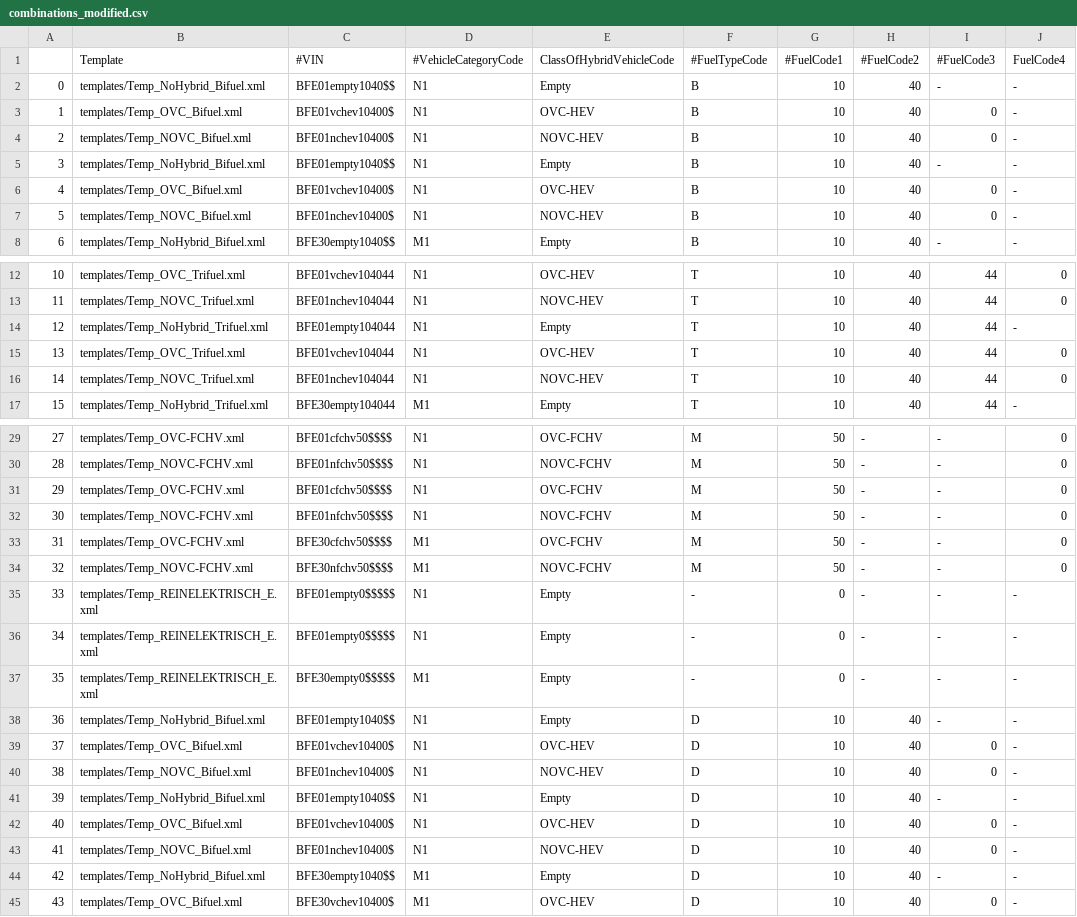
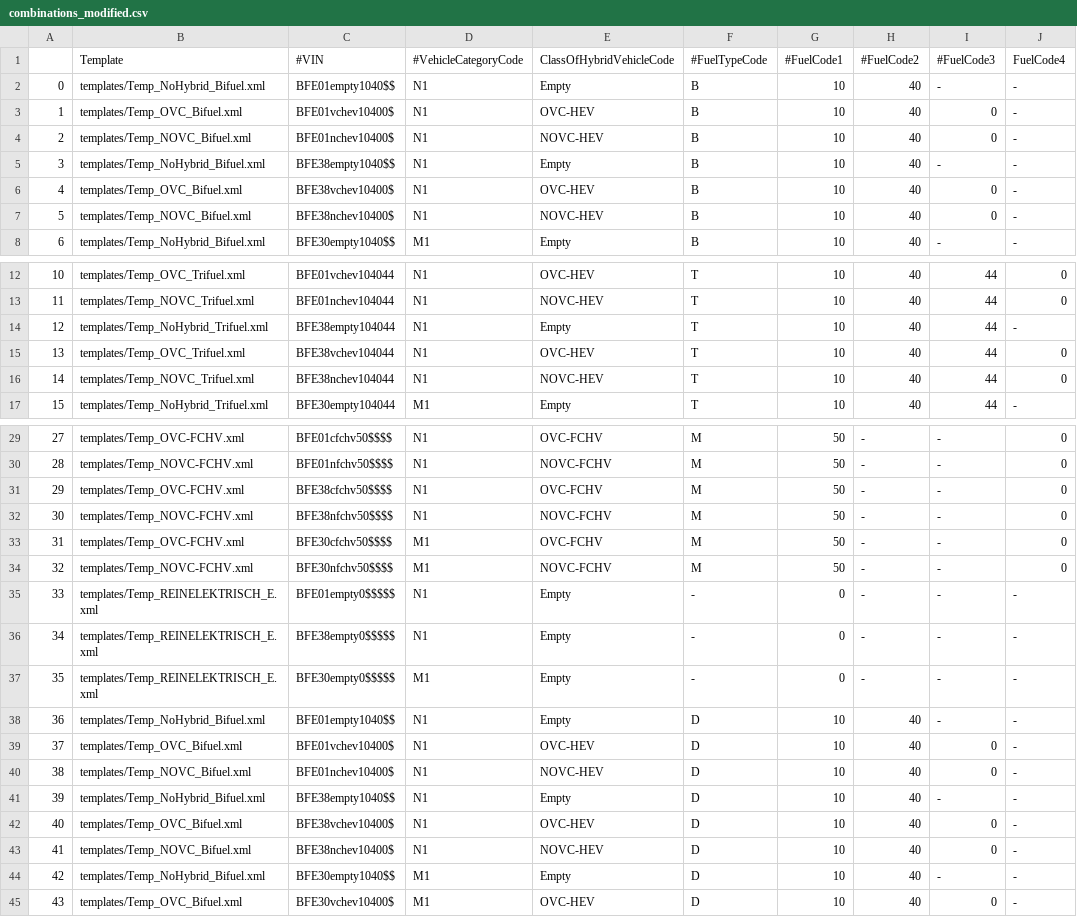
Before and after one commit to aresssera/generate_test_files_CO2_emission, a CSV file: combinations_modified.csv, drawn as a sheet; only a part is shown, gaps mark what is left out; the diff covers the shown part only; the diff names each change by its address in the sheet, - before the commit and + after, or states it on an @@ line.

```diff
--- a/combinations_modified.csv
+++ b/combinations_modified.csv
-C5: BFE01empty1040$$
+C5: BFE38empty1040$$
-C6: BFE01vchev10400$
+C6: BFE38vchev10400$
-C7: BFE01nchev10400$
+C7: BFE38nchev10400$
-C14: BFE01empty104044
+C14: BFE38empty104044
-C15: BFE01vchev104044
+C15: BFE38vchev104044
-C16: BFE01nchev104044
+C16: BFE38nchev104044
-C31: BFE01cfchv50$$$$
+C31: BFE38cfchv50$$$$
-C32: BFE01nfchv50$$$$
+C32: BFE38nfchv50$$$$
-C36: BFE01empty0$$$$$
+C36: BFE38empty0$$$$$
-C41: BFE01empty1040$$
+C41: BFE38empty1040$$
-C42: BFE01vchev10400$
+C42: BFE38vchev10400$
-C43: BFE01nchev10400$
+C43: BFE38nchev10400$
```
Also changed, not shown: 9 edited cells elsewhere in this file, 54 other files.
